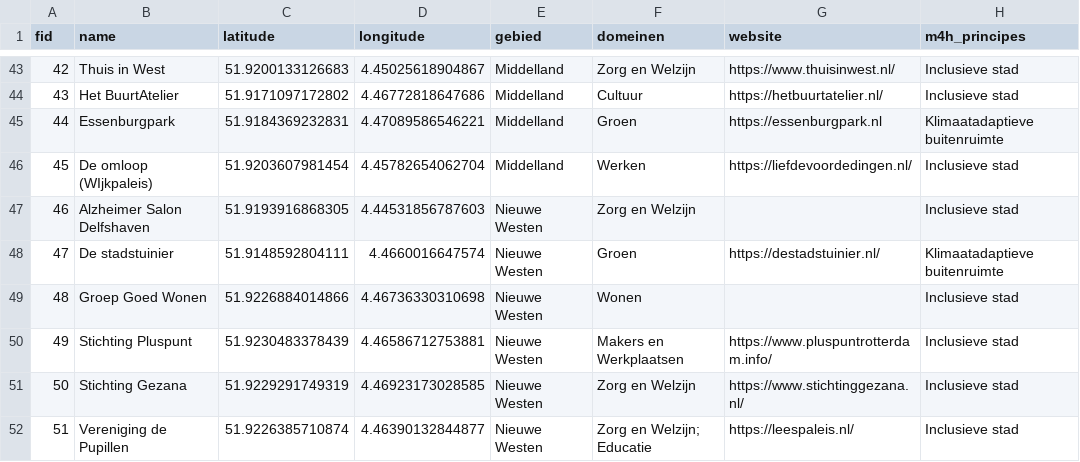
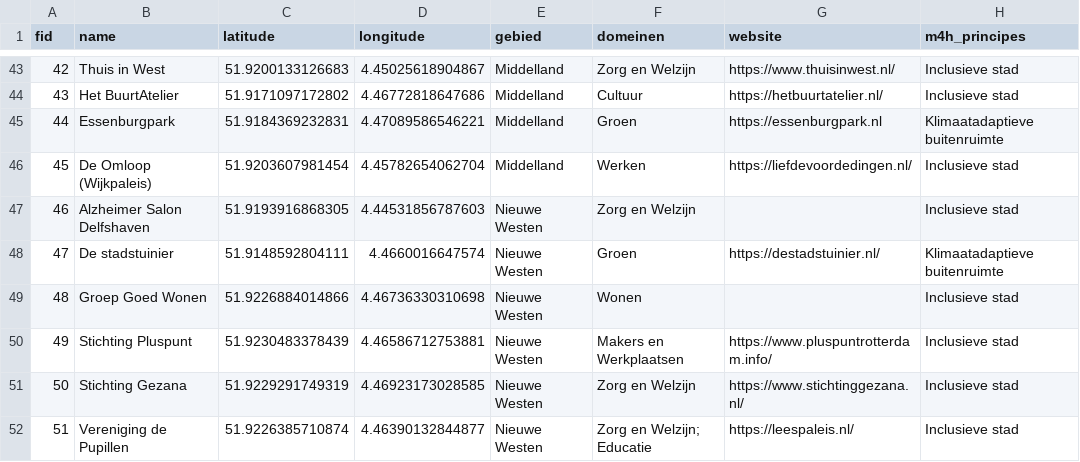
Before and after one commit to josephinespit/josephinespit.github.io, a CSV file: public/initiatieven.csv, drawn as a sheet; only a part is shown, gaps mark what is left out.

```diff
--- a/public/initiatieven.csv
+++ b/public/initiatieven.csv
@@ -45,3 +45,3 @@ fid,name,latitude,longitude,gebied,domeinen,website,m4h_principes
 44,Essenburgpark,51.9184369232831,4.47089586546221,Middelland,Groen,https://essenburgpark.nl,Klimaatadaptieve buitenruimte
-45,De omloop (WIjkpaleis),51.9203607981454,4.45782654062704,Middelland,Werken,https://liefdevoordedingen.nl/,Inclusieve stad
+45,De Omloop (Wijkpaleis),51.9203607981454,4.45782654062704,Middelland,Werken,https://liefdevoordedingen.nl/,Inclusieve stad
 46,Alzheimer Salon Delfshaven,51.9193916868305,4.44531856787603,Nieuwe Westen,Zorg en Welzijn,,Inclusieve stad
```
Also changed, not shown: 1 other file.
